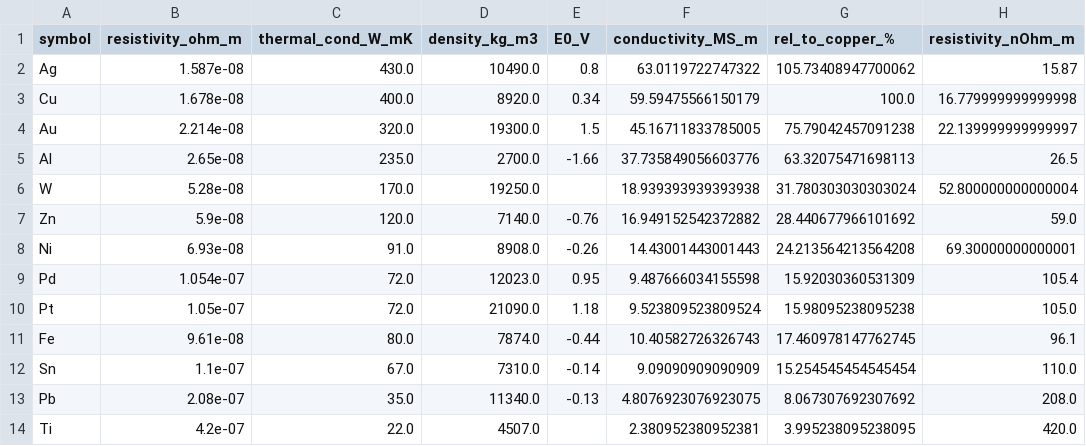
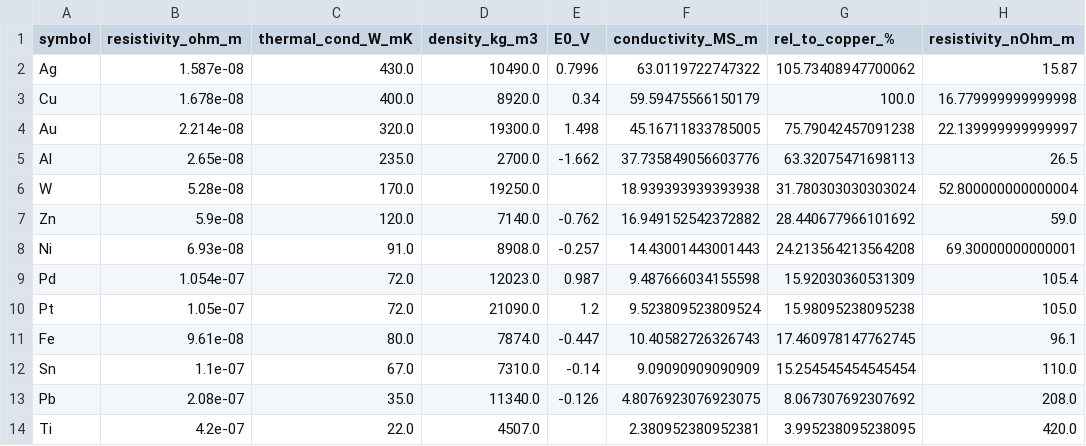
Before and after one commit to elo78/gold-conductivity, a CSV file: metals.csv, drawn as a sheet.

```diff
--- a/metals.csv
+++ b/metals.csv
@@ -1,14 +1,14 @@
 symbol,resistivity_ohm_m,thermal_cond_W_mK,density_kg_m3,E0_V,conductivity_MS_m,rel_to_copper_%,resistivity_nOhm_m
-Ag,1.587e-08,430.0,10490.0,0.8,63.0119722747322,105.73408947700062,15.87
+Ag,1.587e-08,430.0,10490.0,0.7996,63.0119722747322,105.73408947700062,15.87
 Cu,1.678e-08,400.0,8920.0,0.34,59.59475566150179,100.0,16.779999999999998
-Au,2.214e-08,320.0,19300.0,1.5,45.16711833785005,75.79042457091238,22.139999999999997
-Al,2.65e-08,235.0,2700.0,-1.66,37.735849056603776,63.32075471698113,26.5
+Au,2.214e-08,320.0,19300.0,1.498,45.16711833785005,75.79042457091238,22.139999999999997
+Al,2.65e-08,235.0,2700.0,-1.662,37.735849056603776,63.32075471698113,26.5
 W,5.28e-08,170.0,19250.0,,18.939393939393938,31.780303030303024,52.800000000000004
-Zn,5.9e-08,120.0,7140.0,-0.76,16.949152542372882,28.440677966101692,59.0
-Ni,6.93e-08,91.0,8908.0,-0.26,14.43001443001443,24.213564213564208,69.30000000000001
-Pd,1.054e-07,72.0,12023.0,0.95,9.487666034155598,15.92030360531309,105.4
-Pt,1.05e-07,72.0,21090.0,1.18,9.523809523809524,15.98095238095238,105.0
-Fe,9.61e-08,80.0,7874.0,-0.44,10.40582726326743,17.460978147762745,96.1
+Zn,5.9e-08,120.0,7140.0,-0.762,16.949152542372882,28.440677966101692,59.0
+Ni,6.93e-08,91.0,8908.0,-0.257,14.43001443001443,24.213564213564208,69.30000000000001
+Pd,1.054e-07,72.0,12023.0,0.987,9.487666034155598,15.92030360531309,105.4
+Pt,1.05e-07,72.0,21090.0,1.2,9.523809523809524,15.98095238095238,105.0
+Fe,9.61e-08,80.0,7874.0,-0.447,10.40582726326743,17.460978147762745,96.1
 Sn,1.1e-07,67.0,7310.0,-0.14,9.09090909090909,15.254545454545454,110.0
-Pb,2.08e-07,35.0,11340.0,-0.13,4.8076923076923075,8.067307692307692,208.0
+Pb,2.08e-07,35.0,11340.0,-0.126,4.8076923076923075,8.067307692307692,208.0
 Ti,4.2e-07,22.0,4507.0,,2.380952380952381,3.995238095238095,420.0
```
Also changed, not shown: 3 other files.
